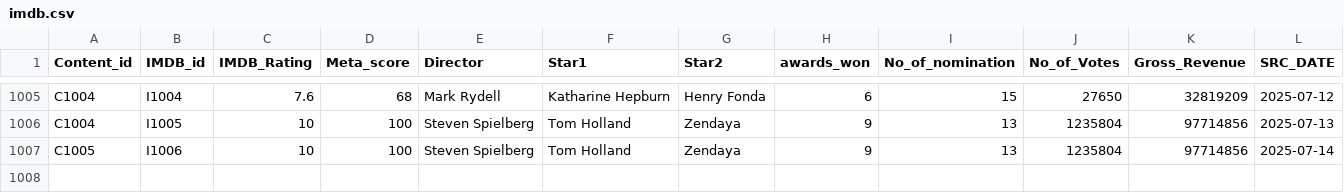
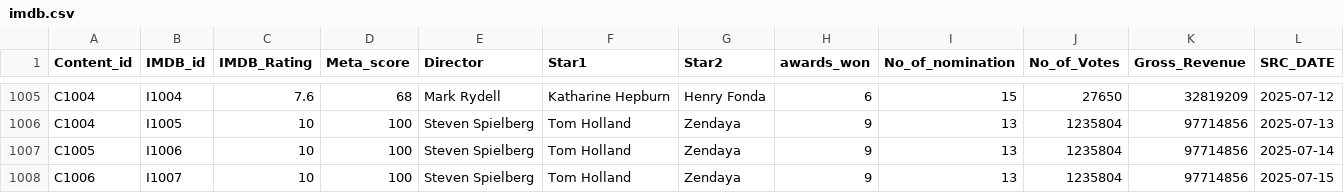
Before and after one commit to BalajiSD/Capstone_Project, a CSV file: imdb.csv, drawn as a sheet; only a part is shown, gaps mark what is left out; the diff names each change by its address in the sheet, - before the commit and + after, or states it on an @@ line.

Commit message:
Update imdb.csv

```diff
--- a/imdb.csv
+++ b/imdb.csv
+row 1008: C1006 | I1007 | 10 | 100 | Steven Spielberg | Tom Holland | Zendaya | 9 | 13 | 1235804 | 97714856 | 2025-07-15
```
